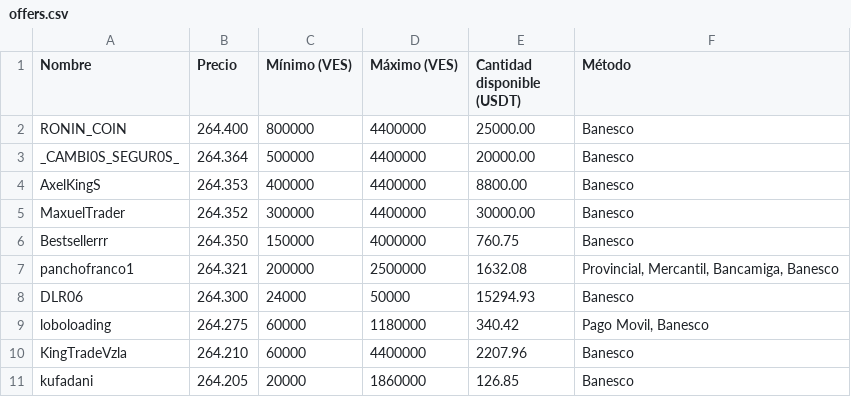
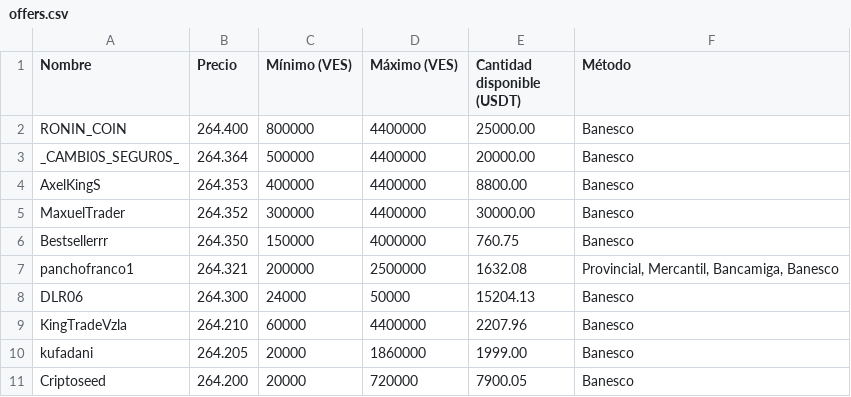
Before and after one commit to unplug-siren-runny/data, a CSV file: offers.csv, drawn as a sheet.

```diff
--- a/offers.csv
+++ b/offers.csv
@@ -7,5 +7,5 @@ Bestsellerrr,264.350,150000,4000000,760.75,Banesco
 panchofranco1,264.321,200000,2500000,1632.08,"Provincial, Mercantil, Bancamiga, Banesco"
-DLR06,264.300,24000,50000,15294.93,Banesco
-loboloading,264.275,60000,1180000,340.42,"Pago Movil, Banesco"
+DLR06,264.300,24000,50000,15204.13,Banesco
 KingTradeVzla,264.210,60000,4400000,2207.96,Banesco
-kufadani,264.205,20000,1860000,126.85,Banesco
+kufadani,264.205,20000,1860000,1999.00,Banesco
+Criptoseed,264.200,20000,720000,7900.05,Banesco
```
Also changed, not shown: 1 other file.
